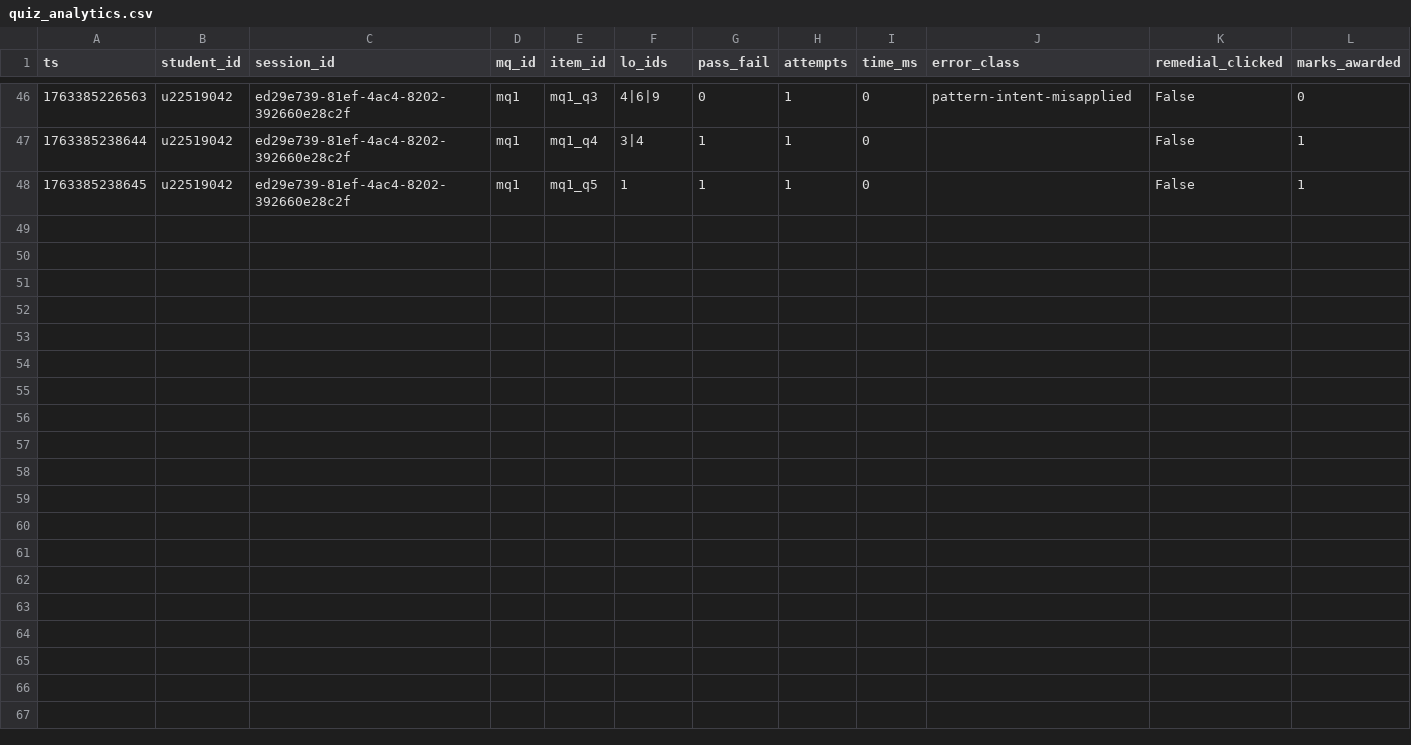
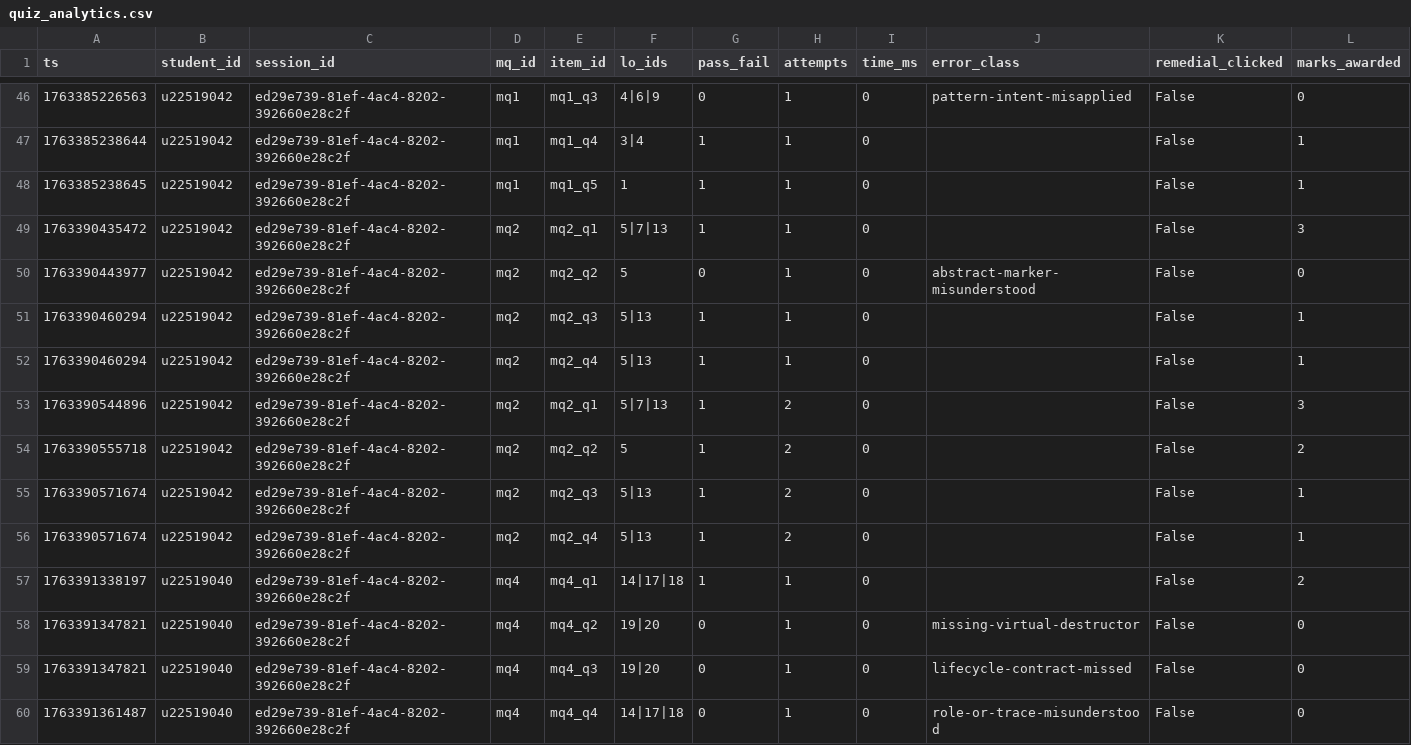
Before and after one commit to ChuufMaster/COS750-project, a CSV file: src/backend/data/quiz_analytics.csv, drawn as a sheet; only a part is shown, gaps mark what is left out; rows hold the shown columns only; the diff names each change by its address in the sheet, - before the commit and + after, or states it on an @@ line.

```diff
--- a/src/backend/data/quiz_analytics.csv
+++ b/src/backend/data/quiz_analytics.csv
+row 49: 1763390435472 | u22519042 | ed29e739-81ef-4ac4-8202-392660e28c2f | mq2 | mq2_q1 | 5|7|13 | 1 | 1 | 0 |  | False | 3
+row 50: 1763390443977 | u22519042 | ed29e739-81ef-4ac4-8202-392660e28c2f | mq2 | mq2_q2 | 5 | 0 | 1 | 0 | abstract-marker-misunderstood | False | 0
+row 51: 1763390460294 | u22519042 | ed29e739-81ef-4ac4-8202-392660e28c2f | mq2 | mq2_q3 | 5|13 | 1 | 1 | 0 |  | False | 1
+row 52: 1763390460294 | u22519042 | ed29e739-81ef-4ac4-8202-392660e28c2f | mq2 | mq2_q4 | 5|13 | 1 | 1 | 0 |  | False | 1
+row 53: 1763390544896 | u22519042 | ed29e739-81ef-4ac4-8202-392660e28c2f | mq2 | mq2_q1 | 5|7|13 | 1 | 2 | 0 |  | False | 3
+row 54: 1763390555718 | u22519042 | ed29e739-81ef-4ac4-8202-392660e28c2f | mq2 | mq2_q2 | 5 | 1 | 2 | 0 |  | False | 2
+row 55: 1763390571674 | u22519042 | ed29e739-81ef-4ac4-8202-392660e28c2f | mq2 | mq2_q3 | 5|13 | 1 | 2 | 0 |  | False | 1
+row 56: 1763390571674 | u22519042 | ed29e739-81ef-4ac4-8202-392660e28c2f | mq2 | mq2_q4 | 5|13 | 1 | 2 | 0 |  | False | 1
+row 57: 1763391338197 | u22519040 | ed29e739-81ef-4ac4-8202-392660e28c2f | mq4 | mq4_q1 | 14|17|18 | 1 | 1 | 0 |  | False | 2
+row 58: 1763391347821 | u22519040 | ed29e739-81ef-4ac4-8202-392660e28c2f | mq4 | mq4_q2 | 19|20 | 0 | 1 | 0 | missing-virtual-destructor | False | 0
+row 59: 1763391347821 | u22519040 | ed29e739-81ef-4ac4-8202-392660e28c2f | mq4 | mq4_q3 | 19|20 | 0 | 1 | 0 | lifecycle-contract-missed | False | 0
+row 60: 1763391361487 | u22519040 | ed29e739-81ef-4ac4-8202-392660e28c2f | mq4 | mq4_q4 | 14|17|18 | 0 | 1 | 0 | role-or-trace-misunderstood | False | 0
```
Also changed, not shown: 3 other files.
